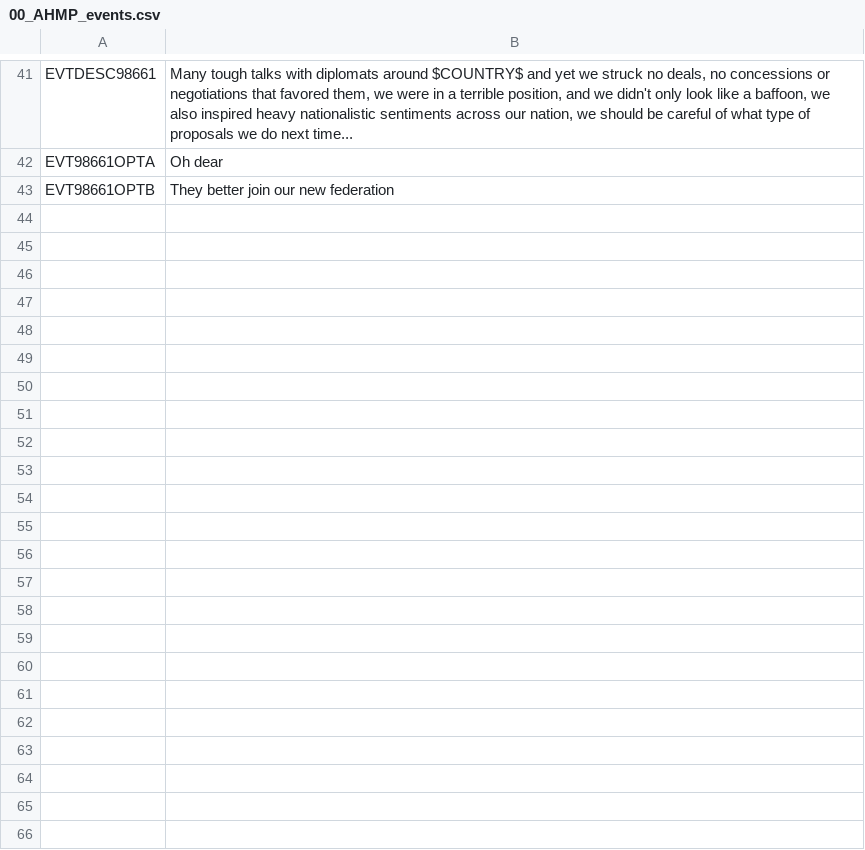
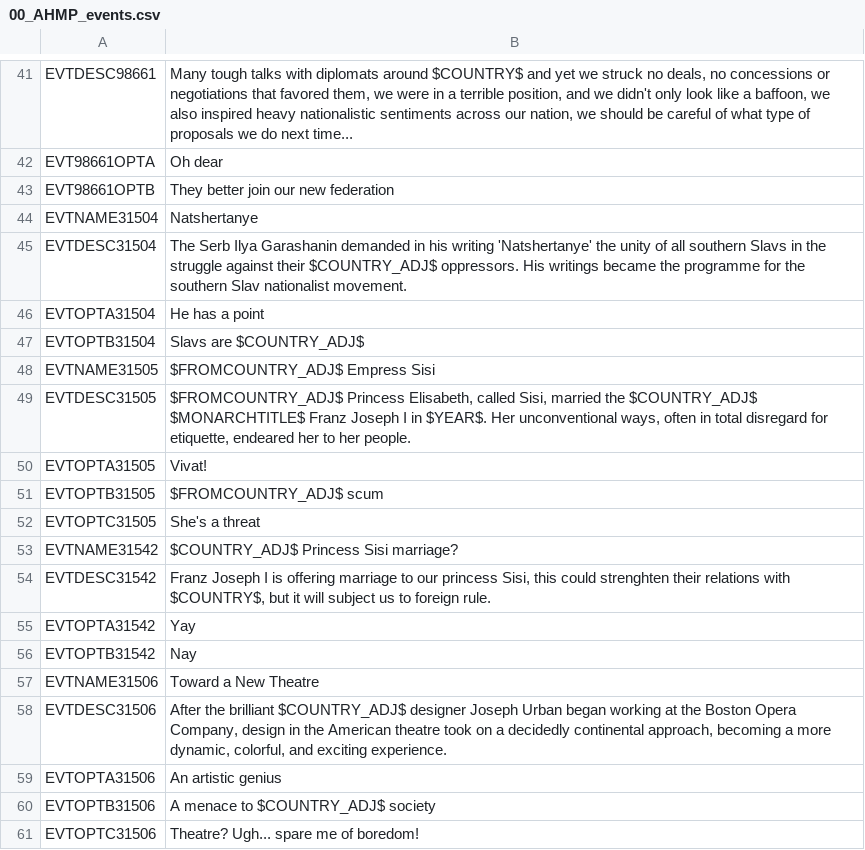
Before and after one commit to Nivaturimika/AHMP, a CSV file: AHPM_MP/localisation/00_AHMP_events.csv, drawn as a sheet; only a part is shown, gaps mark what is left out.

Commit message:
new flavour of empress sisi and some random austrian painter

```diff
--- a/AHPM_MP/localisation/00_AHMP_events.csv
+++ b/AHPM_MP/localisation/00_AHMP_events.csv
@@ -43 +43,19 @@ EVT98661OPTA;Oh dear
 EVT98661OPTB;They better join our new federation
+EVTNAME31504;Natshertanye;
+EVTDESC31504;The Serb Ilya Garashanin demanded in his writing 'Natshertanye' the unity of all southern Slavs in the struggle against their $COUNTRY_ADJ$ oppressors. His writings became the programme for the southern Slav nationalist movement.
+EVTOPTA31504;He has a point;
+EVTOPTB31504;Slavs are $COUNTRY_ADJ$;
+EVTNAME31505;$FROMCOUNTRY_ADJ$ Empress Sisi;
+EVTDESC31505;$FROMCOUNTRY_ADJ$ Princess Elisabeth, called Sisi, married the $COUNTRY_ADJ$ $MONARCHTITLE$ Franz Joseph I in $YEAR$. Her unconventional ways, often in total disregard for etiquette, endeared her to her people.
+EVTOPTA31505;Vivat!
+EVTOPTB31505;$FROMCOUNTRY_ADJ$ scum
+EVTOPTC31505;She's a threat
+EVTNAME31542;$COUNTRY_ADJ$ Princess Sisi marriage?
+EVTDESC31542;Franz Joseph I is offering marriage to our princess Sisi, this could strenghten their relations with $COUNTRY$, but it will subject us to foreign rule.
+EVTOPTA31542;Yay
+EVTOPTB31542;Nay
+EVTNAME31506;Toward a New Theatre;
+EVTDESC31506;After the brilliant $COUNTRY_ADJ$ designer Joseph Urban began working at the Boston Opera Company, design in the American theatre took on a decidedly continental approach, becoming a more dynamic, colorful, and exciting experience.;
+EVTOPTA31506;An artistic genius
+EVTOPTB31506;A menace to $COUNTRY_ADJ$ society
+EVTOPTC31506;Theatre? Ugh... spare me of boredom!
```
Also changed, not shown: AHPM_MP/localisation/00_HPM_decisions.csv, 5 other files.
